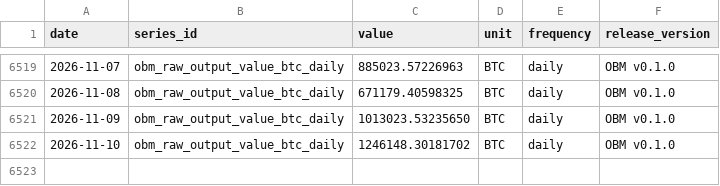
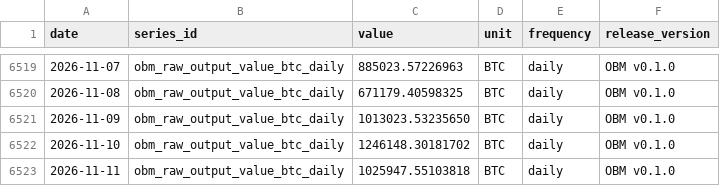
Before and after one commit to diegorllanos/open-bitcoin-metrics, a CSV file: metrics/obm_raw_output_value_btc_daily/obm_raw_output_value_btc_daily.csv, drawn as a sheet; only a part is shown, gaps mark what is left out.

```diff
--- a/metrics/obm_raw_output_value_btc_daily/obm_raw_output_value_btc_daily.csv
+++ b/metrics/obm_raw_output_value_btc_daily/obm_raw_output_value_btc_daily.csv
@@ -6522 +6522,2 @@ date,series_id,value,unit,frequency,release_version
 2026-11-10,obm_raw_output_value_btc_daily,1246148.30181702,BTC,daily,OBM v0.1.0
+2026-11-11,obm_raw_output_value_btc_daily,1025947.55103818,BTC,daily,OBM v0.1.0
```
Also changed, not shown: metrics/obm_difficulty_eod_daily/obm_difficulty_eod_daily.csv, metrics/obm_est7d_hashrate_ehs_daily/obm_est7d_hashrate_ehs_daily.csv, 43 other files.
